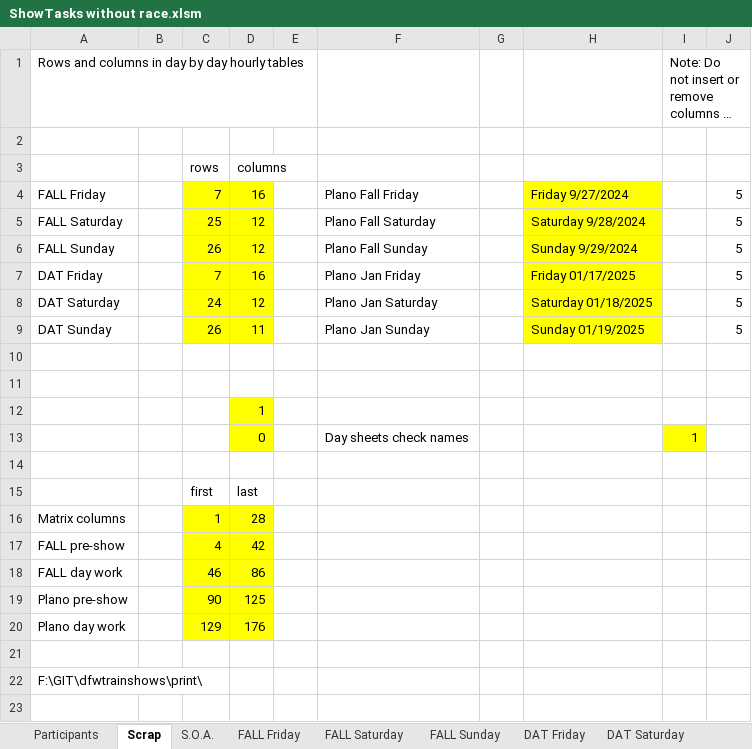
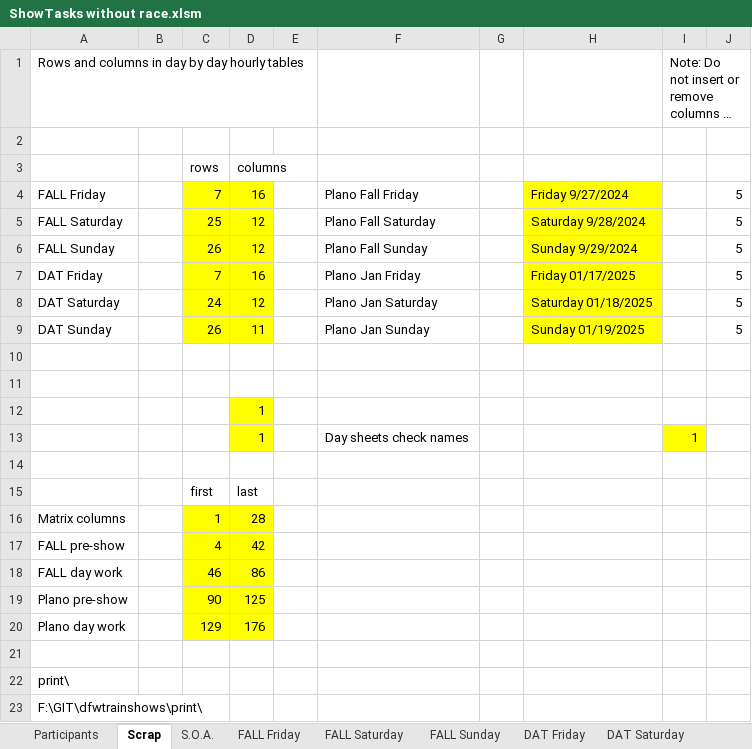
Before and after one commit to McLae/dfwtrainshows, an Excel workbook: ShowTasks without race.xlsm, sheet Scrap, drawn as a sheet; long unchanged cells end in …; values as stored, in another font and other column widths than the file's, no borders; the diff names each change by its address in the sheet, - before the commit and + after, or states it on an @@ line.

```diff
--- a/ShowTasks without race.xlsm (sheet Scrap)
+++ b/ShowTasks without race.xlsm (sheet Scrap)
-D13: 0
+D13: 1
+row 22: print\
```
Also changed, not shown: sheet CLUB, sheet Participants, sheet S.O.A., sheet DAT Friday, sheet FALL Friday, sheet FALL Saturday, 4 more sheets, formulas that keep their value, charts or pictures, print/Council Signin.xlsx, 28 other files.
